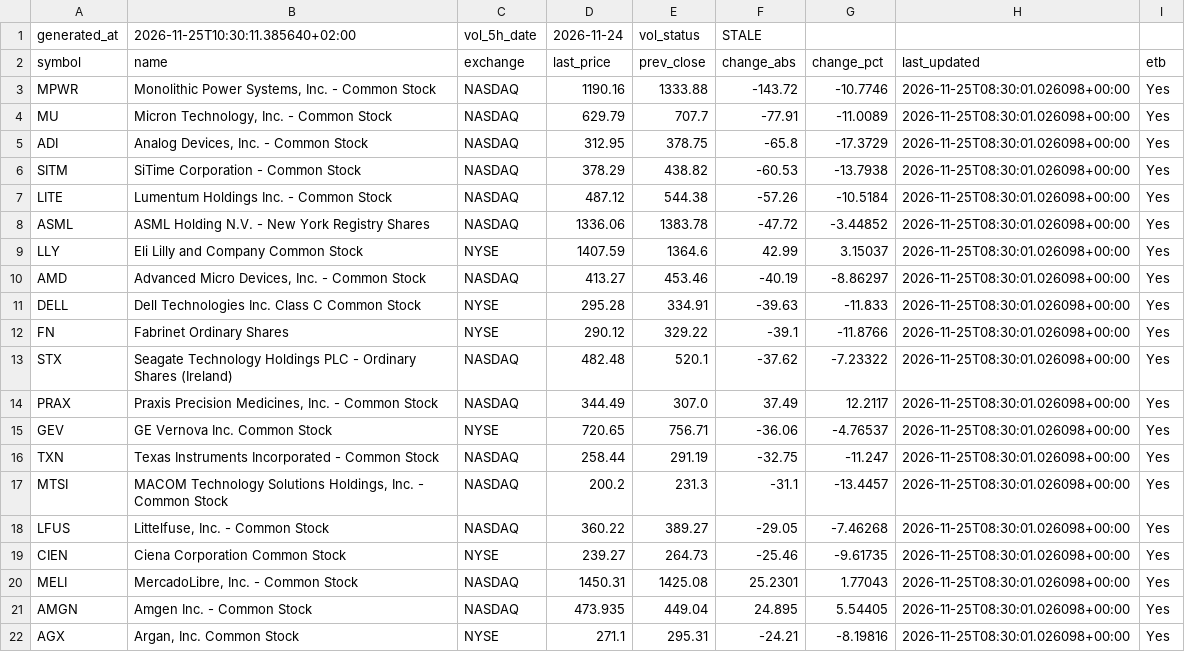
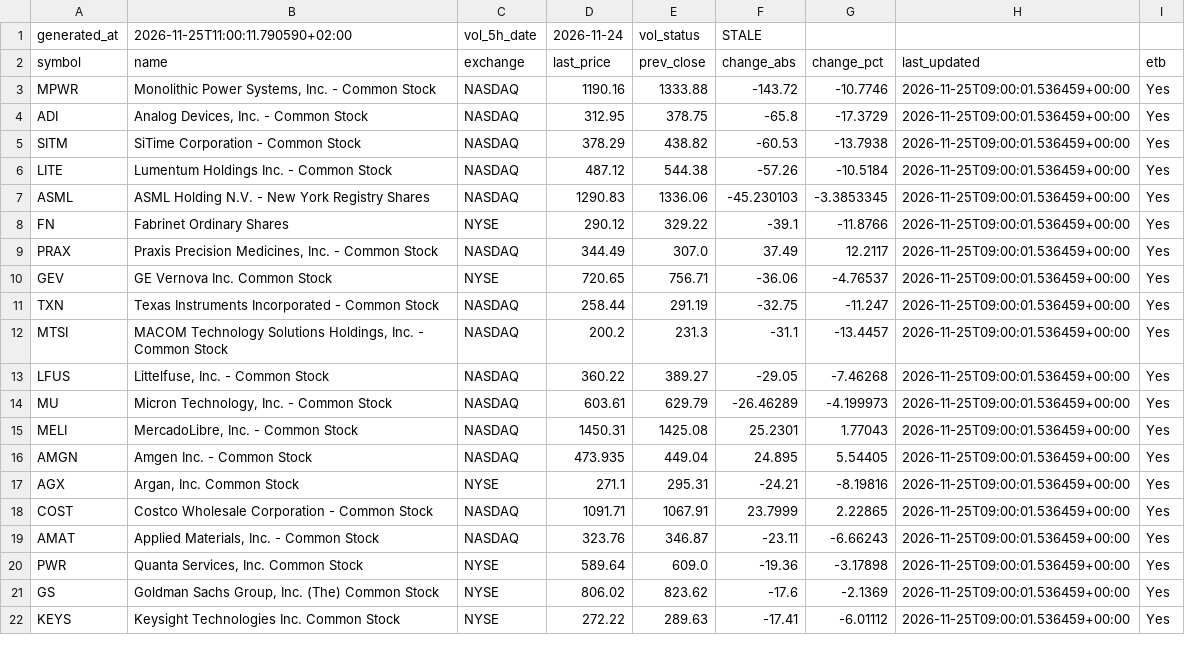
Before and after one commit to alonsadan1970/daily-stocks-data, a CSV file: top_abs_200.csv, drawn as a sheet.

```diff
--- a/top_abs_200.csv
+++ b/top_abs_200.csv
@@ -1,22 +1,22 @@
-generated_at,2026-11-25T10:30:11.385640+02:00,vol_5h_date,2026-11-24,vol_status,STALE
+generated_at,2026-11-25T11:00:11.790590+02:00,vol_5h_date,2026-11-24,vol_status,STALE
 symbol,name,exchange,last_price,prev_close,change_abs,change_pct,last_updated,etb
-MPWR,"Monolithic Power Systems, Inc. - Common Stock",NASDAQ,1190.16,1333.88,-143.72,-10.7746,2026-11-25T08:30:01.026098+00:00,Yes
-MU,"Micron Technology, Inc. - Common Stock",NASDAQ,629.79,707.7,-77.91,-11.0089,2026-11-25T08:30:01.026098+00:00,Yes
-ADI,"Analog Devices, Inc. - Common Stock",NASDAQ,312.95,378.75,-65.8,-17.3729,2026-11-25T08:30:01.026098+00:00,Yes
-SITM,SiTime Corporation - Common Stock,NASDAQ,378.29,438.82,-60.53,-13.7938,2026-11-25T08:30:01.026098+00:00,Yes
-LITE,Lumentum Holdings Inc. - Common Stock,NASDAQ,487.12,544.38,-57.26,-10.5184,2026-11-25T08:30:01.026098+00:00,Yes
-ASML,ASML Holding N.V. - New York Registry Shares,NASDAQ,1336.06,1383.78,-47.72,-3.44852,2026-11-25T08:30:01.026098+00:00,Yes
-LLY,Eli Lilly and Company Common Stock,NYSE,1407.59,1364.6,42.99,3.15037,2026-11-25T08:30:01.026098+00:00,Yes
-AMD,"Advanced Micro Devices, Inc. - Common Stock",NASDAQ,413.27,453.46,-40.19,-8.86297,2026-11-25T08:30:01.026098+00:00,Yes
-DELL,Dell Technologies Inc. Class C Common Stock,NYSE,295.28,334.91,-39.63,-11.833,2026-11-25T08:30:01.026098+00:00,Yes
-FN,Fabrinet Ordinary Shares,NYSE,290.12,329.22,-39.1,-11.8766,2026-11-25T08:30:01.026098+00:00,Yes
-STX,Seagate Technology Holdings PLC - Ordinary Shares (Ireland),NASDAQ,482.48,520.1,-37.62,-7.23322,2026-11-25T08:30:01.026098+00:00,Yes
-PRAX,"Praxis Precision Medicines, Inc. - Common Stock",NASDAQ,344.49,307.0,37.49,12.2117,2026-11-25T08:30:01.026098+00:00,Yes
-GEV,GE Vernova Inc. Common Stock,NYSE,720.65,756.71,-36.06,-4.76537,2026-11-25T08:30:01.026098+00:00,Yes
-TXN,Texas Instruments Incorporated - Common Stock,NASDAQ,258.44,291.19,-32.75,-11.247,2026-11-25T08:30:01.026098+00:00,Yes
-MTSI,"MACOM Technology Solutions Holdings, Inc. - Common Stock",NASDAQ,200.2,231.3,-31.1,-13.4457,2026-11-25T08:30:01.026098+00:00,Yes
-LFUS,"Littelfuse, Inc. - Common Stock",NASDAQ,360.22,389.27,-29.05,-7.46268,2026-11-25T08:30:01.026098+00:00,Yes
-CIEN,Ciena Corporation Common Stock,NYSE,239.27,264.73,-25.46,-9.61735,2026-11-25T08:30:01.026098+00:00,Yes
-MELI,"MercadoLibre, Inc. - Common Stock",NASDAQ,1450.31,1425.08,25.2301,1.77043,2026-11-25T08:30:01.026098+00:00,Yes
-AMGN,Amgen Inc. - Common Stock,NASDAQ,473.935,449.04,24.895,5.54405,2026-11-25T08:30:01.026098+00:00,Yes
-AGX,"Argan, Inc. Common Stock",NYSE,271.1,295.31,-24.21,-8.19816,2026-11-25T08:30:01.026098+00:00,Yes
+MPWR,"Monolithic Power Systems, Inc. - Common Stock",NASDAQ,1190.16,1333.88,-143.72,-10.7746,2026-11-25T09:00:01.536459+00:00,Yes
+ADI,"Analog Devices, Inc. - Common Stock",NASDAQ,312.95,378.75,-65.8,-17.3729,2026-11-25T09:00:01.536459+00:00,Yes
+SITM,SiTime Corporation - Common Stock,NASDAQ,378.29,438.82,-60.53,-13.7938,2026-11-25T09:00:01.536459+00:00,Yes
+LITE,Lumentum Holdings Inc. - Common Stock,NASDAQ,487.12,544.38,-57.26,-10.5184,2026-11-25T09:00:01.536459+00:00,Yes
+ASML,ASML Holding N.V. - New York Registry Shares,NASDAQ,1290.83,1336.06,-45.230103,-3.3853345,2026-11-25T09:00:01.536459+00:00,Yes
+FN,Fabrinet Ordinary Shares,NYSE,290.12,329.22,-39.1,-11.8766,2026-11-25T09:00:01.536459+00:00,Yes
+PRAX,"Praxis Precision Medicines, Inc. - Common Stock",NASDAQ,344.49,307.0,37.49,12.2117,2026-11-25T09:00:01.536459+00:00,Yes
+GEV,GE Vernova Inc. Common Stock,NYSE,720.65,756.71,-36.06,-4.76537,2026-11-25T09:00:01.536459+00:00,Yes
+TXN,Texas Instruments Incorporated - Common Stock,NASDAQ,258.44,291.19,-32.75,-11.247,2026-11-25T09:00:01.536459+00:00,Yes
+MTSI,"MACOM Technology Solutions Holdings, Inc. - Common Stock",NASDAQ,200.2,231.3,-31.1,-13.4457,2026-11-25T09:00:01.536459+00:00,Yes
+LFUS,"Littelfuse, Inc. - Common Stock",NASDAQ,360.22,389.27,-29.05,-7.46268,2026-11-25T09:00:01.536459+00:00,Yes
+MU,"Micron Technology, Inc. - Common Stock",NASDAQ,603.61,629.79,-26.46289,-4.199973,2026-11-25T09:00:01.536459+00:00,Yes
+MELI,"MercadoLibre, Inc. - Common Stock",NASDAQ,1450.31,1425.08,25.2301,1.77043,2026-11-25T09:00:01.536459+00:00,Yes
+AMGN,Amgen Inc. - Common Stock,NASDAQ,473.935,449.04,24.895,5.54405,2026-11-25T09:00:01.536459+00:00,Yes
+AGX,"Argan, Inc. Common Stock",NYSE,271.1,295.31,-24.21,-8.19816,2026-11-25T09:00:01.536459+00:00,Yes
+COST,Costco Wholesale Corporation - Common Stock,NASDAQ,1091.71,1067.91,23.7999,2.22865,2026-11-25T09:00:01.536459+00:00,Yes
+AMAT,"Applied Materials, Inc. - Common Stock",NASDAQ,323.76,346.87,-23.11,-6.66243,2026-11-25T09:00:01.536459+00:00,Yes
+PWR,"Quanta Services, Inc. Common Stock",NYSE,589.64,609.0,-19.36,-3.17898,2026-11-25T09:00:01.536459+00:00,Yes
+GS,"Goldman Sachs Group, Inc. (The) Common Stock",NYSE,806.02,823.62,-17.6,-2.1369,2026-11-25T09:00:01.536459+00:00,Yes
+KEYS,Keysight Technologies Inc. Common Stock,NYSE,272.22,289.63,-17.41,-6.01112,2026-11-25T09:00:01.536459+00:00,Yes
```
Also changed, not shown: top_abs.csv, top_pct.csv.
